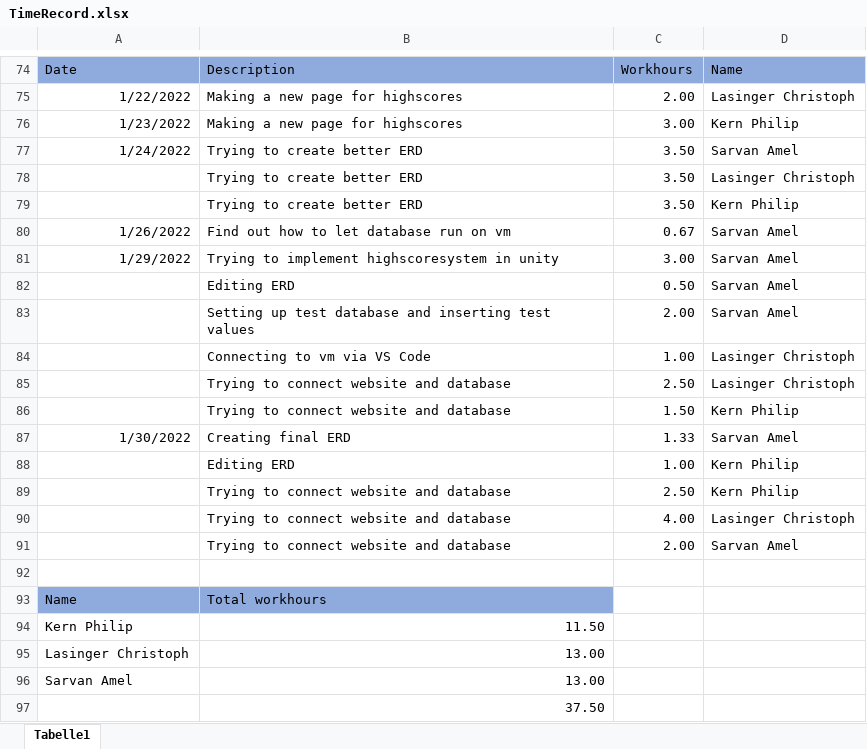
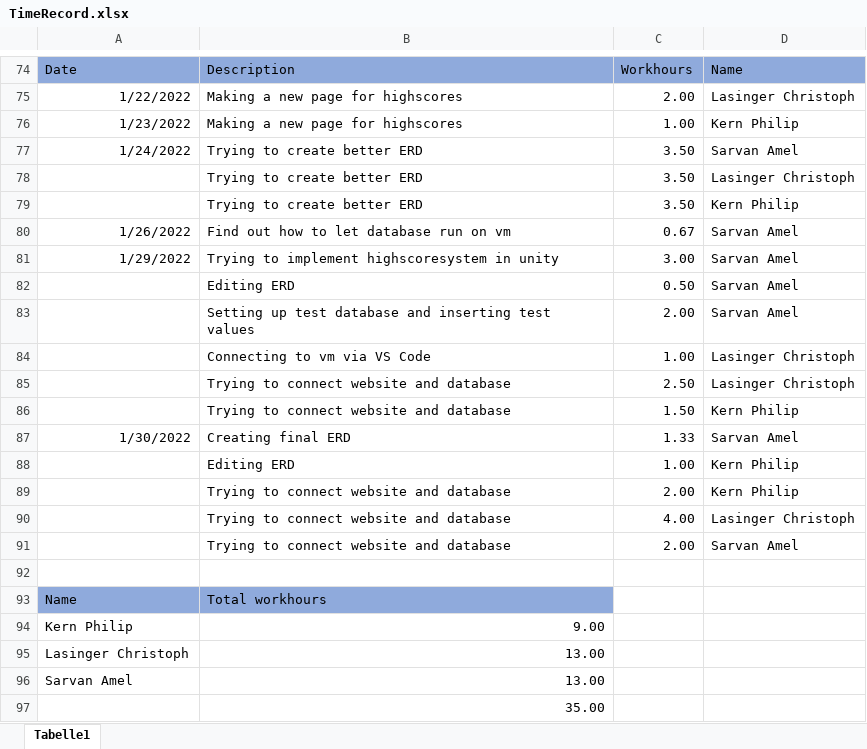
Before and after one commit to ChristophLasinger/Youre-not-alone, an Excel workbook: documents/TimeRecord.xlsx, sheet Tabelle1, drawn as a sheet; only a part is shown, gaps mark what is left out; values as stored, in another font and other column widths than the file's, no borders; charts and pictures not drawn; the diff names each change by its address in the sheet, - before the commit and + after, or states it on an @@ line.

Commit message:
Update Time record

```diff
--- a/documents/TimeRecord.xlsx (sheet Tabelle1)
+++ b/documents/TimeRecord.xlsx (sheet Tabelle1)
-C76: 3.00
+C76: 1.00
-C89: 2.50
+C89: 2.00
-B94: 11.50
+B94: 9.00
-B97: 37.50
+B97: 35.00
```
